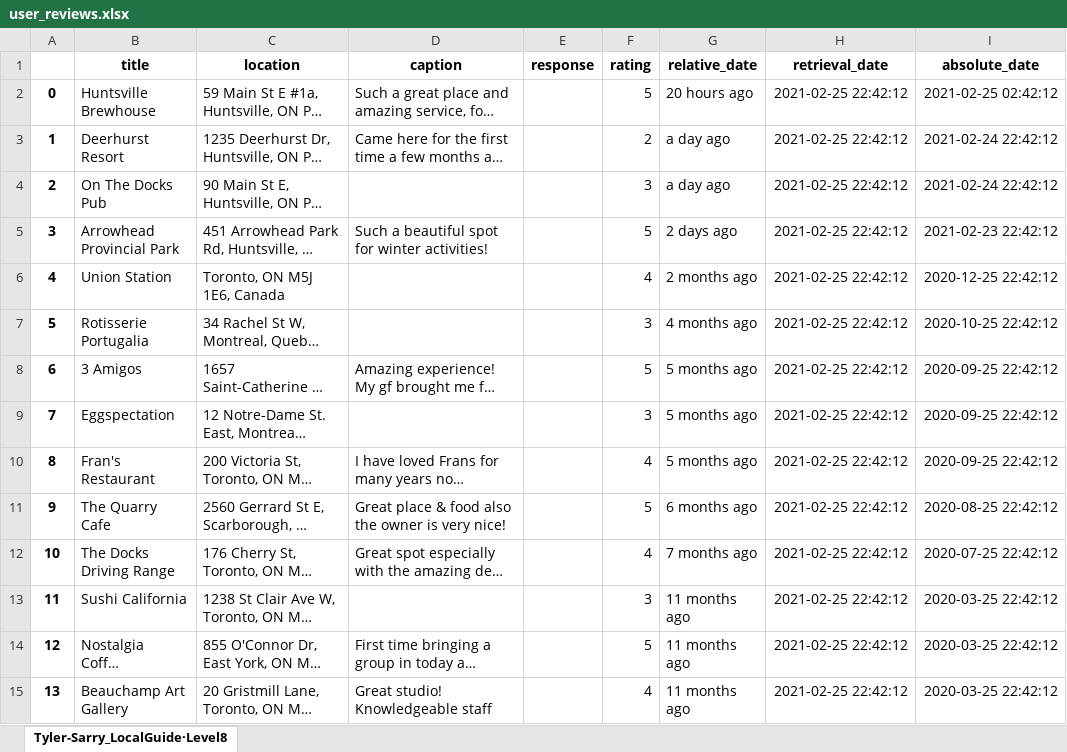
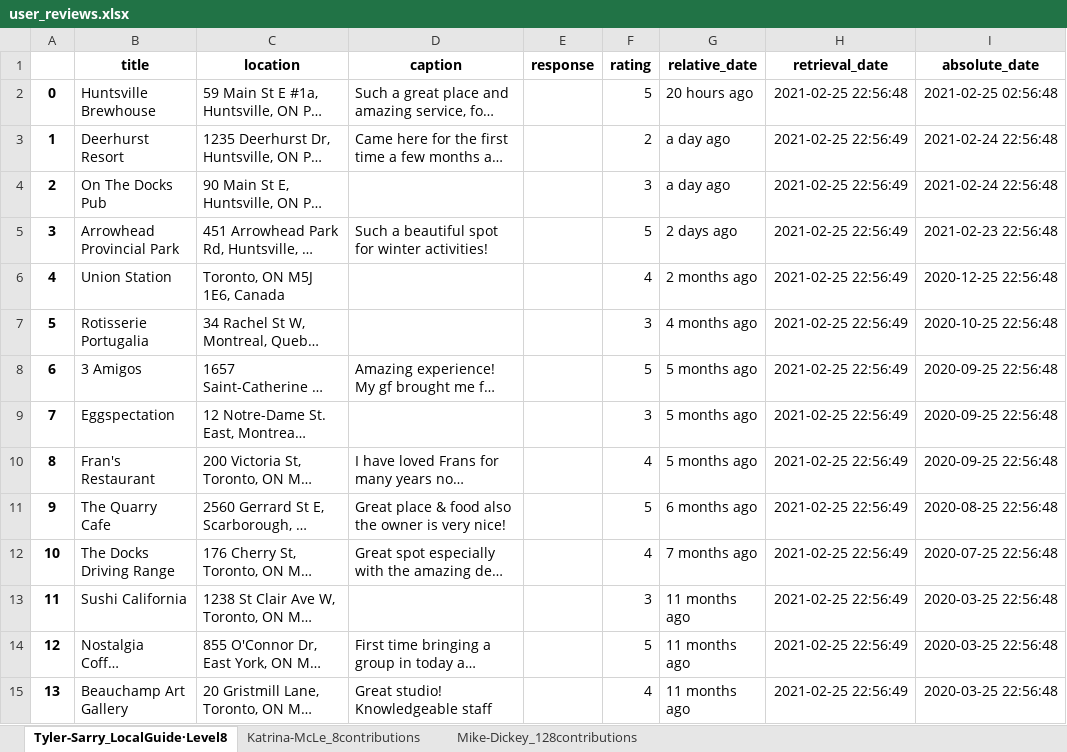
Before and after one commit to MohammadForouhesh/google-scraper, an Excel workbook: User/user_reviews.xlsx, sheet Tyler-Sarry_LocalGuide·Level8, drawn as a sheet; only a part is shown; long unchanged cells end in …; values as stored, in another font and other column widths than the file's, no borders; the diff covers the shown part only; the diff names each change by its address in the sheet, - before the commit and + after, or states it on an @@ line.

```diff
--- a/User/user_reviews.xlsx (sheet Tyler-Sarry_LocalGuide·Level8)
+++ b/User/user_reviews.xlsx (sheet Tyler-Sarry_LocalGuide·Level8)
+sheet tab: Katrina-McLe_8contributions
+sheet tab: Mike-Dickey_128contributions
-H2 (retrieval_date): 2021-02-25 22:42:12
+H2 (retrieval_date): 2021-02-25 22:56:48
-I2 (absolute_date): 2021-02-25 02:42:12
+I2 (absolute_date): 2021-02-25 02:56:48
-H3:H15 (retrieval_date): 2021-02-25 22:42:12
+H3:H15 (retrieval_date): 2021-02-25 22:56:49
-I3:I4 (absolute_date): 2021-02-24 22:42:12
+I3:I4 (absolute_date): 2021-02-24 22:56:48
-I5 (absolute_date): 2021-02-23 22:42:12
+I5 (absolute_date): 2021-02-23 22:56:48
-I6 (absolute_date): 2020-12-25 22:42:12
+I6 (absolute_date): 2020-12-25 22:56:48
-I7 (absolute_date): 2020-10-25 22:42:12
+I7 (absolute_date): 2020-10-25 22:56:48
-I8:I10 (absolute_date): 2020-09-25 22:42:12
+I8:I10 (absolute_date): 2020-09-25 22:56:48
-I11 (absolute_date): 2020-08-25 22:42:12
+I11 (absolute_date): 2020-08-25 22:56:48
-I12 (absolute_date): 2020-07-25 22:42:12
+I12 (absolute_date): 2020-07-25 22:56:48
-I13:I15 (absolute_date): 2020-03-25 22:42:12
+I13:I15 (absolute_date): 2020-03-25 22:56:48
```
Also changed, not shown: 1114 edited cells elsewhere in this sheet, 2 other files.
